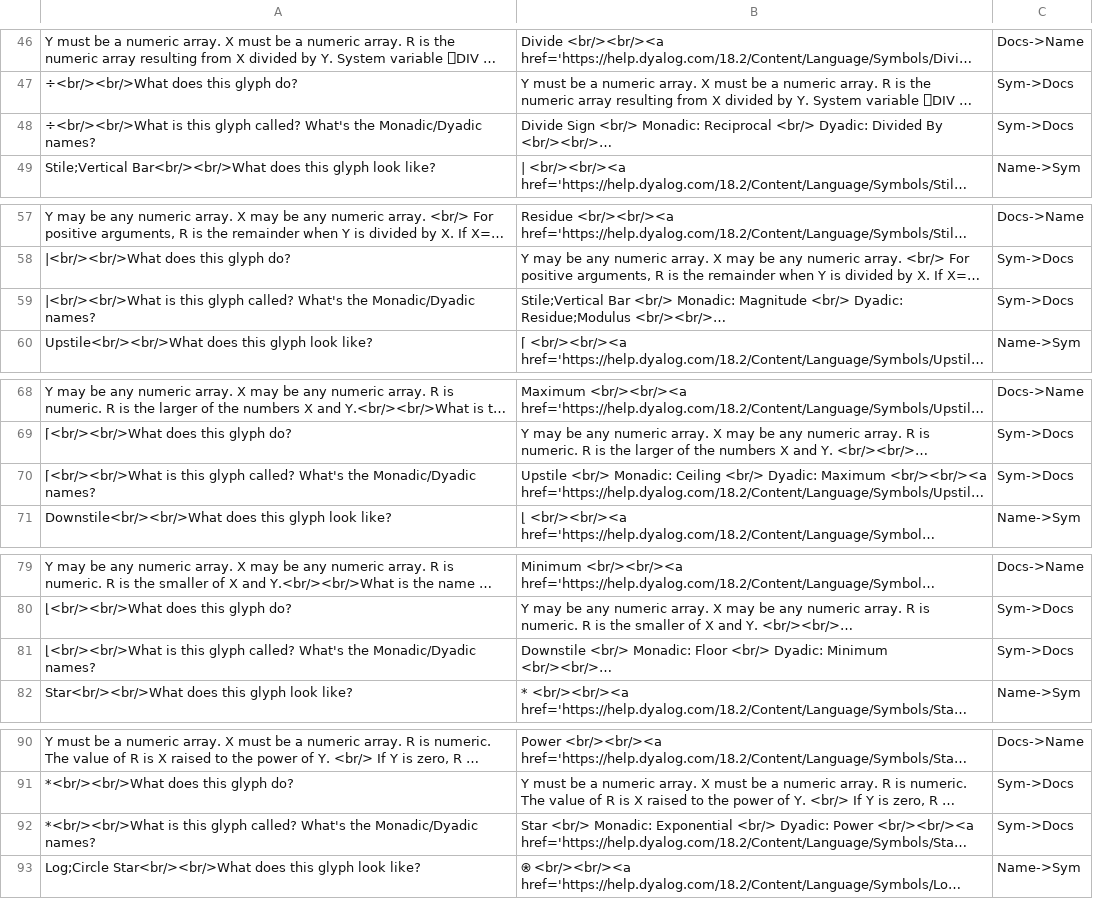
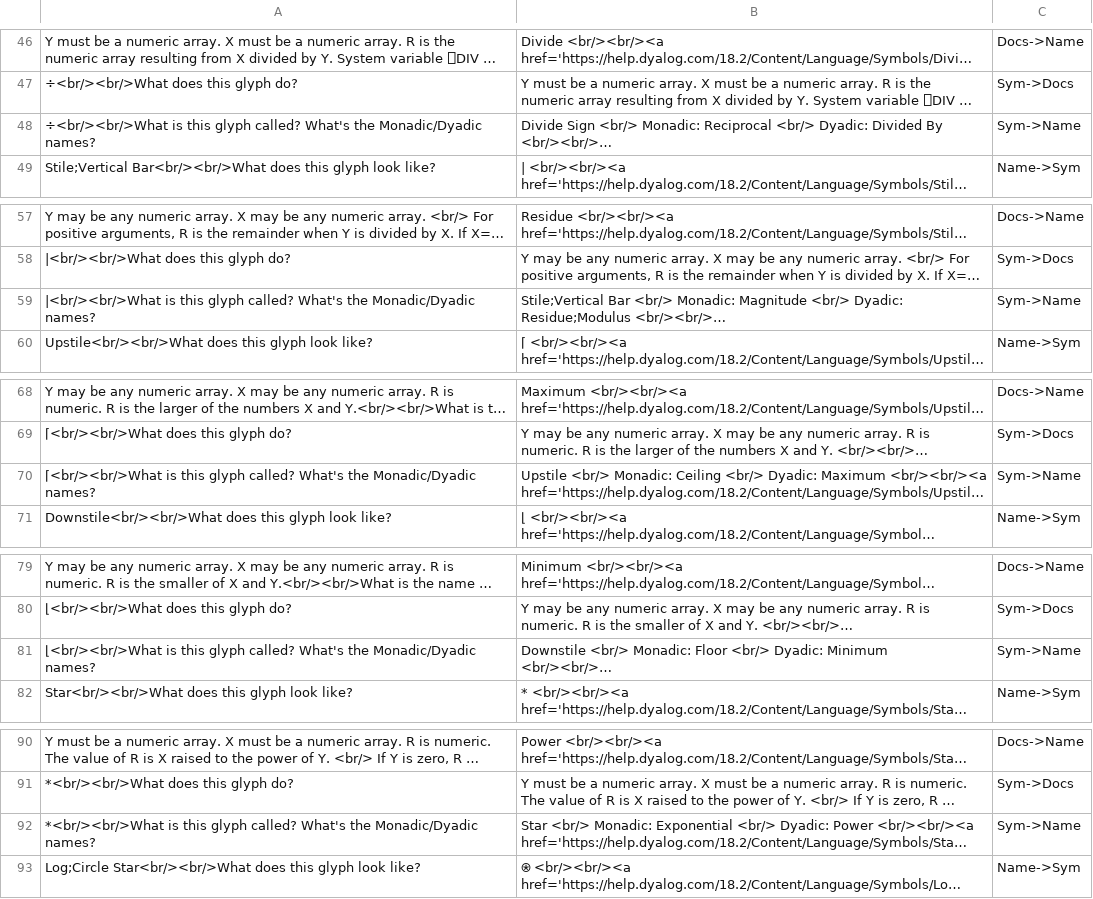
Before and after one commit to Isaac-Flath/anki, a CSV file: DyalogDocs_AllCards.csv, drawn as a sheet; only a part is shown, gaps mark what is left out; long unchanged cells end in …; the diff covers the shown part only; the diff names each change by its address in the sheet, - before the commit and + after, or states it on an @@ line.

```diff
--- a/DyalogDocs_AllCards.csv
+++ b/DyalogDocs_AllCards.csv
-C48: Sym->Docs
+C48: Sym->Name
-C59: Sym->Docs
+C59: Sym->Name
-C70: Sym->Docs
+C70: Sym->Name
-C81: Sym->Docs
+C81: Sym->Name
-C92: Sym->Docs
+C92: Sym->Name
```
Also changed, not shown: 69 edited cells elsewhere in this file, AplStudyGroup_CodeCards_All.csv, 2 other files.
